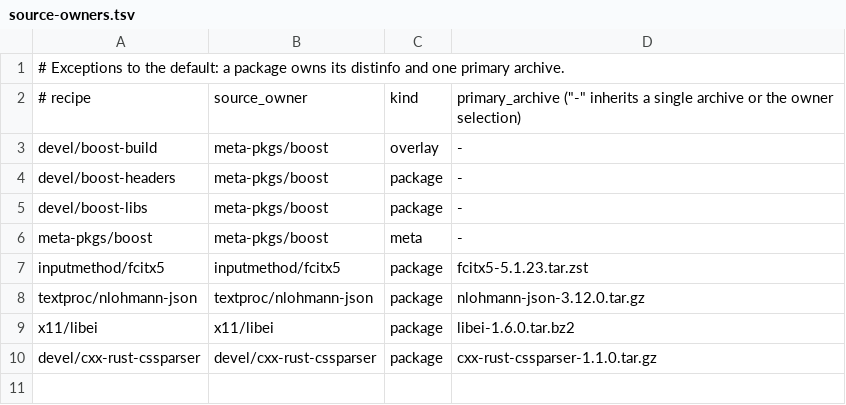
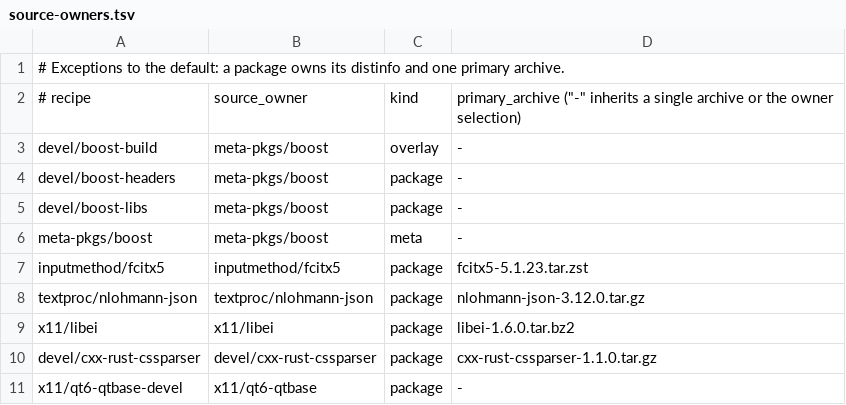
Before and after one commit to oxtech-ember/EmberBSD-Ports, a TSV file: probes/plasma-mobile/toolkit/source-owners.tsv, drawn as a sheet; the diff names each change by its address in the sheet, - before the commit and + after, or states it on an @@ line.

```diff
--- a/probes/plasma-mobile/toolkit/source-owners.tsv
+++ b/probes/plasma-mobile/toolkit/source-owners.tsv
+row 11: x11/qt6-qtbase-devel | x11/qt6-qtbase | package | -
```
Also changed, not shown: 14 other files.
